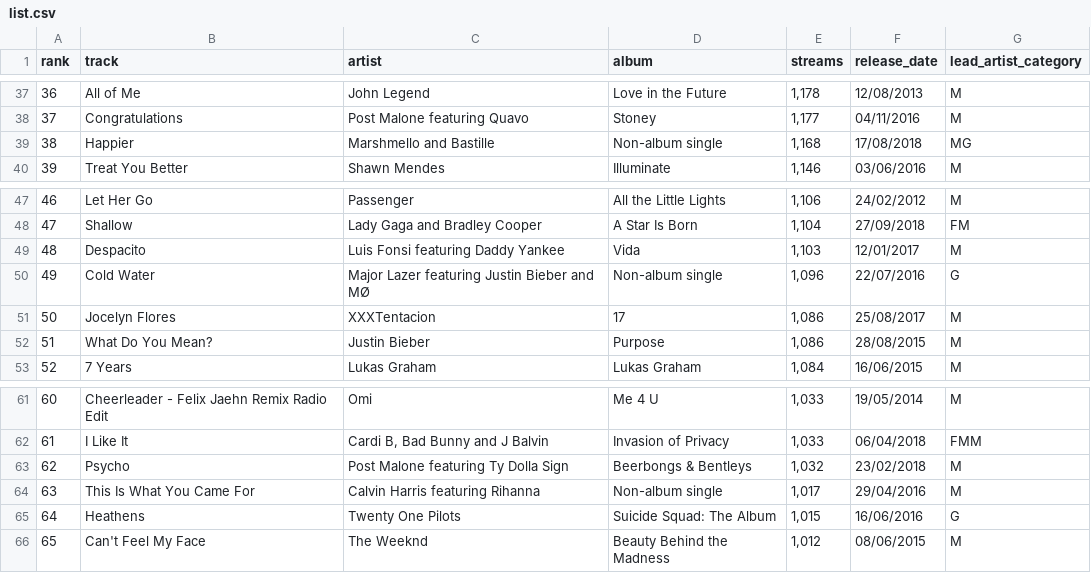
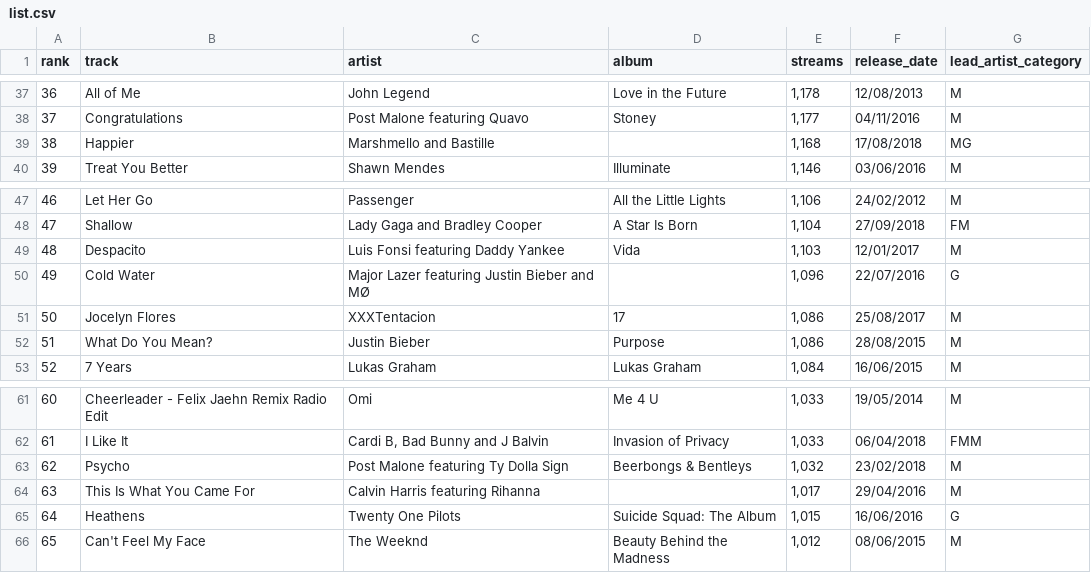
Before and after one commit to philipnye/spotifymostplayed, a CSV file: list.csv, drawn as a sheet; only a part is shown, gaps mark what is left out.

Commit message:
Tidy input list (non-album tracks)

```diff
--- a/list.csv
+++ b/list.csv
@@ -38,3 +38,3 @@ rank,track,artist,album,streams,release_date,lead_artist_category
 37,Congratulations,Post Malone featuring Quavo,Stoney,"1,177",04/11/2016,M
-38,Happier,Marshmello and Bastille,Non-album single,"1,168",17/08/2018,MG
+38,Happier,Marshmello and Bastille,,"1,168",17/08/2018,MG
 39,Treat You Better,Shawn Mendes,Illuminate,"1,146",03/06/2016,M
@@ -49,3 +49,3 @@ rank,track,artist,album,streams,release_date,lead_artist_category
 48,Despacito,Luis Fonsi featuring Daddy Yankee,Vida,"1,103",12/01/2017,M
-49,Cold Water,Major Lazer featuring Justin Bieber and MØ,Non-album single,"1,096",22/07/2016,G
+49,Cold Water,Major Lazer featuring Justin Bieber and MØ,,"1,096",22/07/2016,G
 50,Jocelyn Flores,XXXTentacion,17,"1,086",25/08/2017,M
@@ -63,3 +63,3 @@ rank,track,artist,album,streams,release_date,lead_artist_category
 62,Psycho,Post Malone featuring Ty Dolla Sign,Beerbongs & Bentleys,"1,032",23/02/2018,M
-63,This Is What You Came For,Calvin Harris featuring Rihanna,Non-album single,"1,017",29/04/2016,M
+63,This Is What You Came For,Calvin Harris featuring Rihanna,,"1,017",29/04/2016,M
 64,Heathens,Twenty One Pilots,Suicide Squad: The Album,"1,015",16/06/2016,G
```
